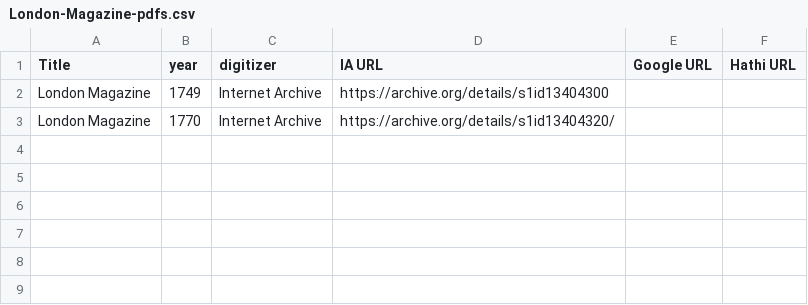
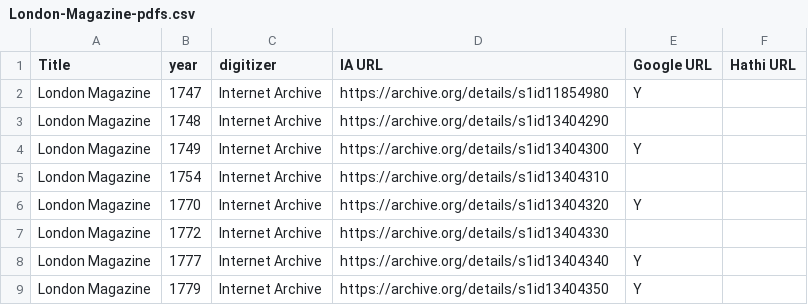
Before and after one commit to Anterotesis/historical-serials, a CSV file: London-Magazine-pdfs/London-Magazine-pdfs.csv, drawn as a sheet.

Commit message:
Update London-Magazine-pdfs.csv

```diff
--- a/London-Magazine-pdfs/London-Magazine-pdfs.csv
+++ b/London-Magazine-pdfs/London-Magazine-pdfs.csv
@@ -1,3 +1,9 @@
 Title,year,digitizer,IA URL,Google URL,Hathi URL
-London Magazine,1749,Internet Archive,https://archive.org/details/s1id13404300
-London Magazine,1770,Internet Archive,https://archive.org/details/s1id13404320/
+London Magazine,1747,Internet Archive,https://archive.org/details/s1id11854980,Y
+London Magazine,1748,Internet Archive,https://archive.org/details/s1id13404290
+London Magazine,1749,Internet Archive,https://archive.org/details/s1id13404300,Y
+London Magazine,1754,Internet Archive,https://archive.org/details/s1id13404310
+London Magazine,1770,Internet Archive,https://archive.org/details/s1id13404320,Y
+London Magazine,1772,Internet Archive,https://archive.org/details/s1id13404330
+London Magazine,1777,Internet Archive,https://archive.org/details/s1id13404340,Y
+London Magazine,1779,Internet Archive,https://archive.org/details/s1id13404350,Y
```
